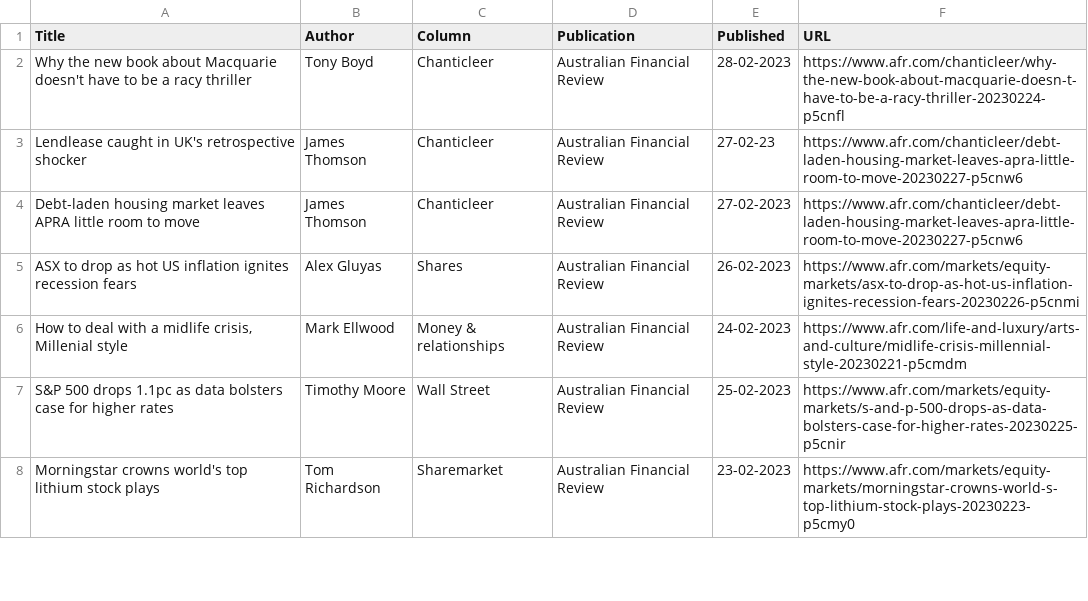
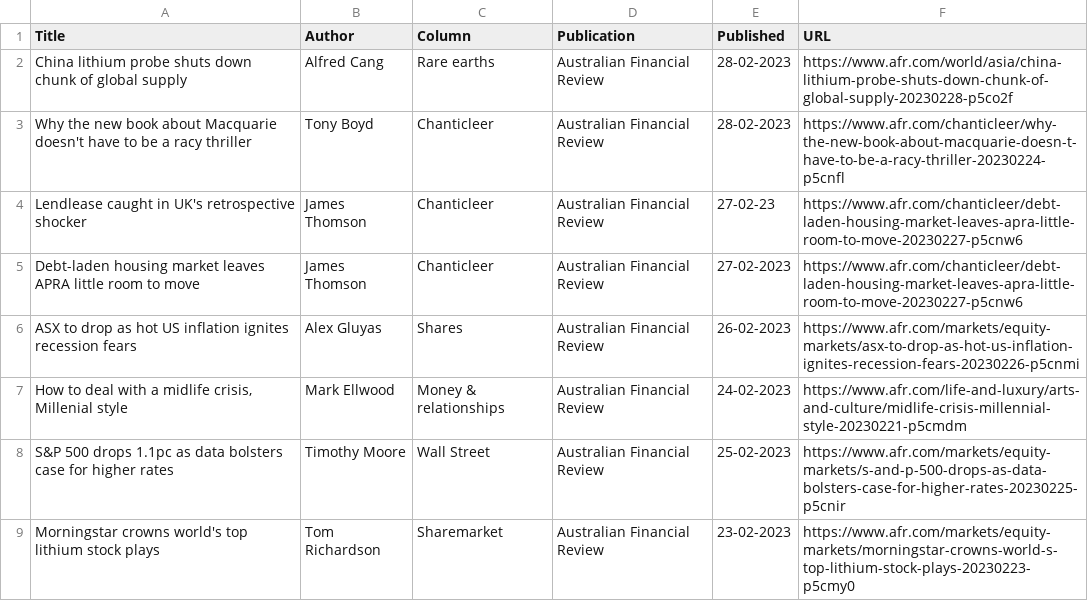
Before and after one commit to jaymarichua/afr-metadata, a CSV file: articles.csv, drawn as a sheet; only a part is shown.

Commit message:
Update articles.csv

```diff
--- a/articles.csv
+++ b/articles.csv
@@ -1,2 +1,3 @@
 Title, Author, Column, Publication, Published, URL
+China lithium probe shuts down chunk of global supply, Alfred Cang, Rare earths, Australian Financial Review, 28-02-2023, https://www.afr.com/world/asia/china-lithium-probe-shuts-down-chunk-of-global-supply-20230228-p5co2f
 Why the new book about Macquarie doesn't have to be a racy thriller, Tony Boyd, Chanticleer, Australian Financial Review, 28-02-2023, https://www.afr.com/chanticleer/why-the-new-book-about-macquarie-doesn-t-have-to-be-a-racy-thriller-20230224-p5cnfl
```
